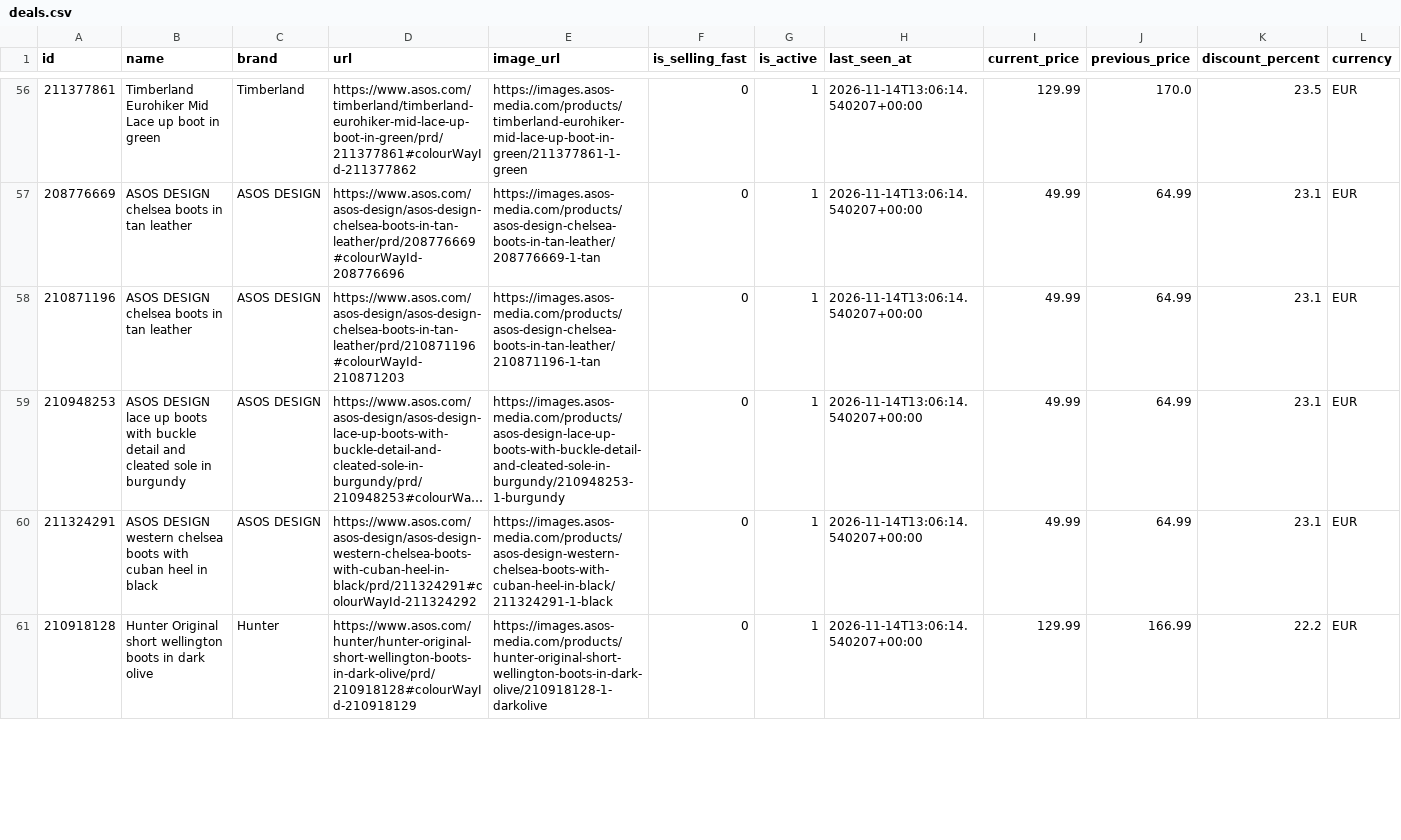
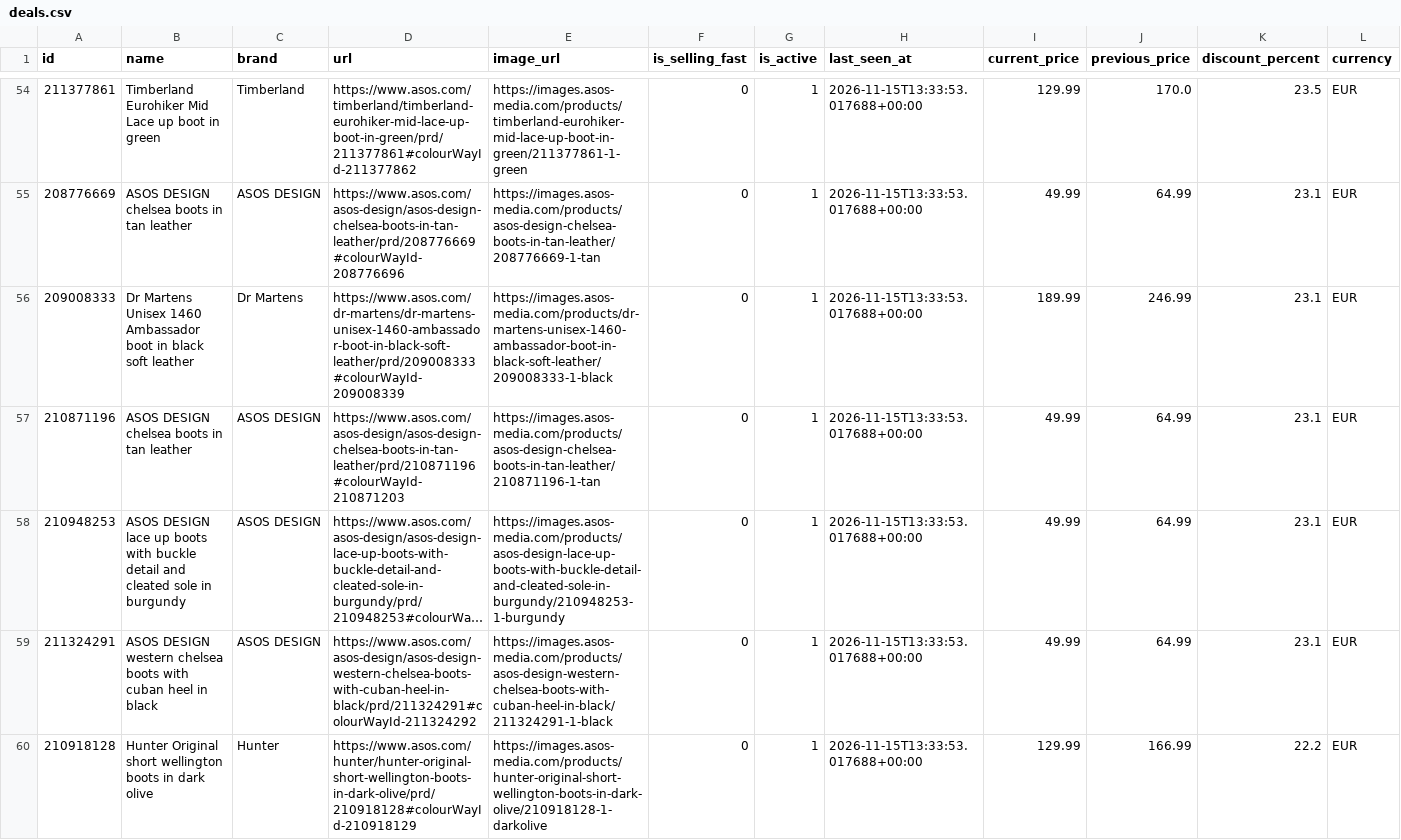
Before and after one commit to Doginnet/asos-store-scraper, a CSV file: data/samples/boots/deals.csv, drawn as a sheet; only a part is shown, gaps mark what is left out; long unchanged cells end in …; addresses are those after the commit; the diff covers the shown part only; the diff names each change by its address in the sheet, - before the commit and + after, or states it on an @@ line.

```diff
--- a/data/samples/boots/deals.csv
+++ b/data/samples/boots/deals.csv
-H54:H55 (last_seen_at): 2026-11-14T13:06:14.540207+00:00
+H54:H55 (last_seen_at): 2026-11-15T13:33:53.017688+00:00
+row 56: 209008333 | Dr Martens Unisex 1460 Ambassador boot in black soft leather | Dr Martens | https://www.asos.com/dr-martens/dr-martens-unisex-1460-ambassador-boot-in-black-soft-leather/prd/209008333#colourWayId-209008339 | https://images.asos-media.com/products/dr-martens-unisex-1460-ambassador-boot-in-black-soft-leather/209008333-1-black | 0 | 1 | 2026-11-15T13:33:53.017688+00:00 | 189.99 | 246.99 | 23.1 | EUR
-H57:H60 (last_seen_at): 2026-11-14T13:06:14.540207+00:00
+H57:H60 (last_seen_at): 2026-11-15T13:33:53.017688+00:00
```
Also changed, not shown: 3 added rows, 3 removed rows and 82 edited cells elsewhere in this file, data/samples/boots/products.csv, data/samples/hoodies/deals.csv, 50 other files.
